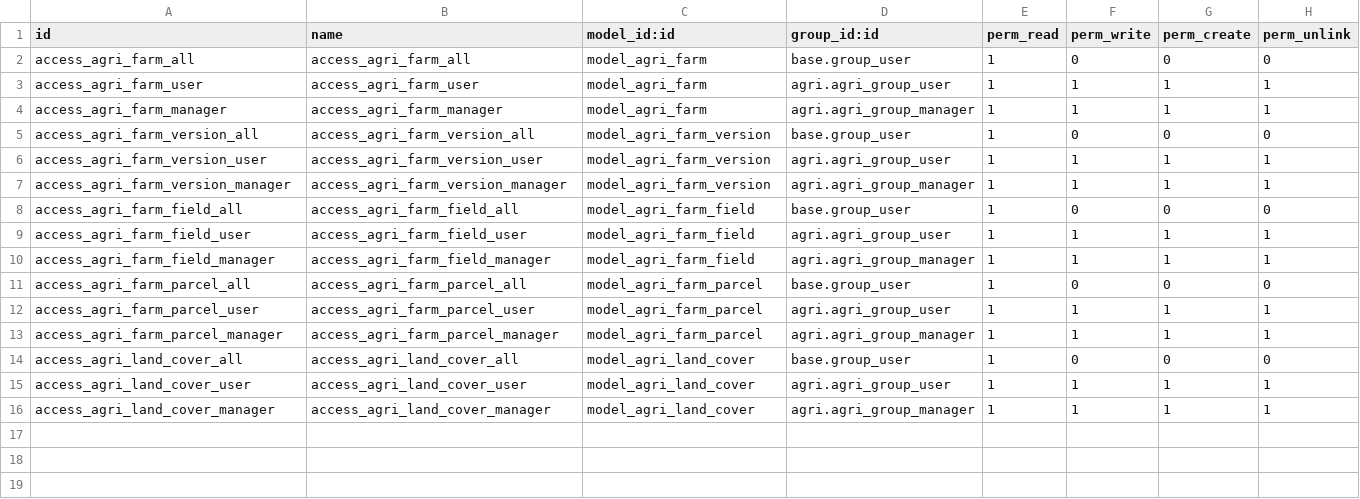
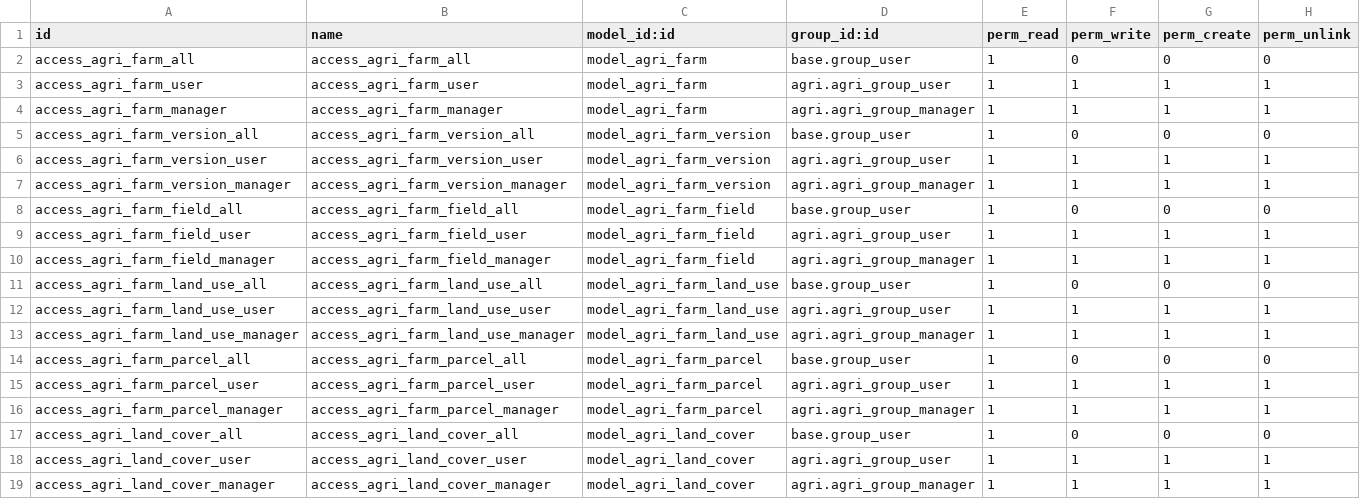
Before and after one commit to tate11/odoo-agri, a CSV file: agri_farm/security/ir.model.access.csv, drawn as a sheet.

```diff
--- a/agri_farm/security/ir.model.access.csv
+++ b/agri_farm/security/ir.model.access.csv
@@ -10,2 +10,5 @@ access_agri_farm_field_user,access_agri_farm_field_user,model_agri_farm_field,ag
 access_agri_farm_field_manager,access_agri_farm_field_manager,model_agri_farm_field,agri.agri_group_manager,1,1,1,1
+access_agri_farm_land_use_all,access_agri_farm_land_use_all,model_agri_farm_land_use,base.group_user,1,0,0,0
+access_agri_farm_land_use_user,access_agri_farm_land_use_user,model_agri_farm_land_use,agri.agri_group_user,1,1,1,1
+access_agri_farm_land_use_manager,access_agri_farm_land_use_manager,model_agri_farm_land_use,agri.agri_group_manager,1,1,1,1
 access_agri_farm_parcel_all,access_agri_farm_parcel_all,model_agri_farm_parcel,base.group_user,1,0,0,0
```
Also changed, not shown: agri/security/ir.model.access.csv.
